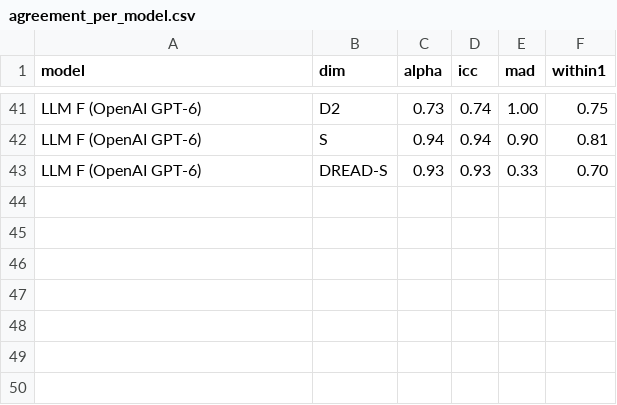
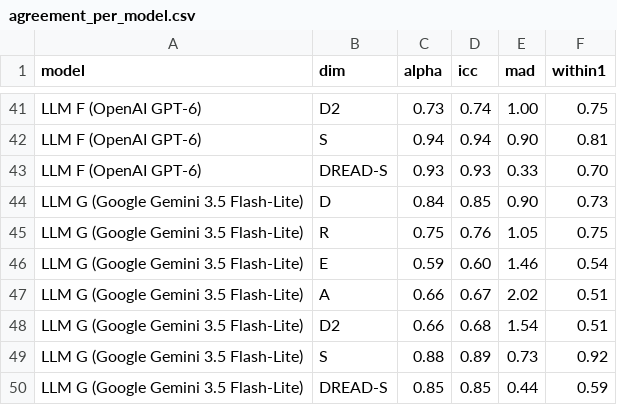
Before and after one commit to M1k3nz1/uspace-threat-catalogue, a CSV file: llm-rater-study/results/agreement_per_model.csv, drawn as a sheet; only a part is shown, gaps mark what is left out; the diff names each change by its address in the sheet, - before the commit and + after, or states it on an @@ line.

```diff
--- a/llm-rater-study/results/agreement_per_model.csv
+++ b/llm-rater-study/results/agreement_per_model.csv
+row 44: LLM G (Google Gemini 3.5 Flash-Lite) | D | 0.84 | 0.85 | 0.90 | 0.73
+row 45: LLM G (Google Gemini 3.5 Flash-Lite) | R | 0.75 | 0.76 | 1.05 | 0.75
+row 46: LLM G (Google Gemini 3.5 Flash-Lite) | E | 0.59 | 0.60 | 1.46 | 0.54
+row 47: LLM G (Google Gemini 3.5 Flash-Lite) | A | 0.66 | 0.67 | 2.02 | 0.51
+row 48: LLM G (Google Gemini 3.5 Flash-Lite) | D2 | 0.66 | 0.68 | 1.54 | 0.51
+row 49: LLM G (Google Gemini 3.5 Flash-Lite) | S | 0.88 | 0.89 | 0.73 | 0.92
+row 50: LLM G (Google Gemini 3.5 Flash-Lite) | DREAD-S | 0.85 | 0.85 | 0.44 | 0.59
```
Also changed, not shown: llm-rater-study/figures/data/fig1e_tau_runs.csv, llm-rater-study/figures/data/fig2b_top12_gaps.csv, 25 other files.
